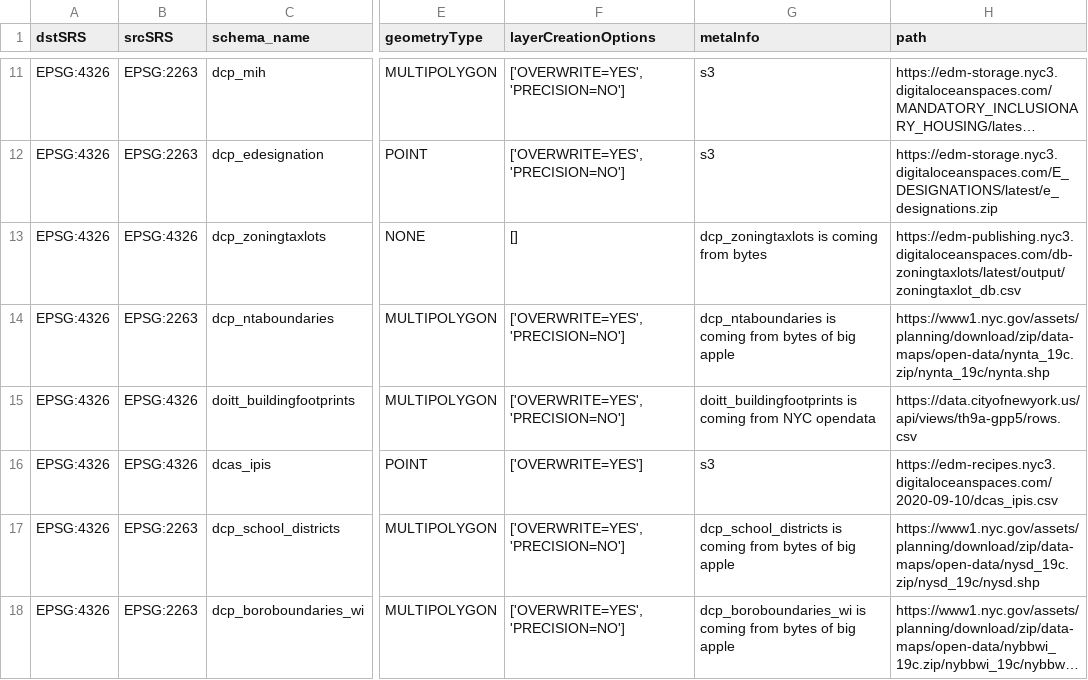
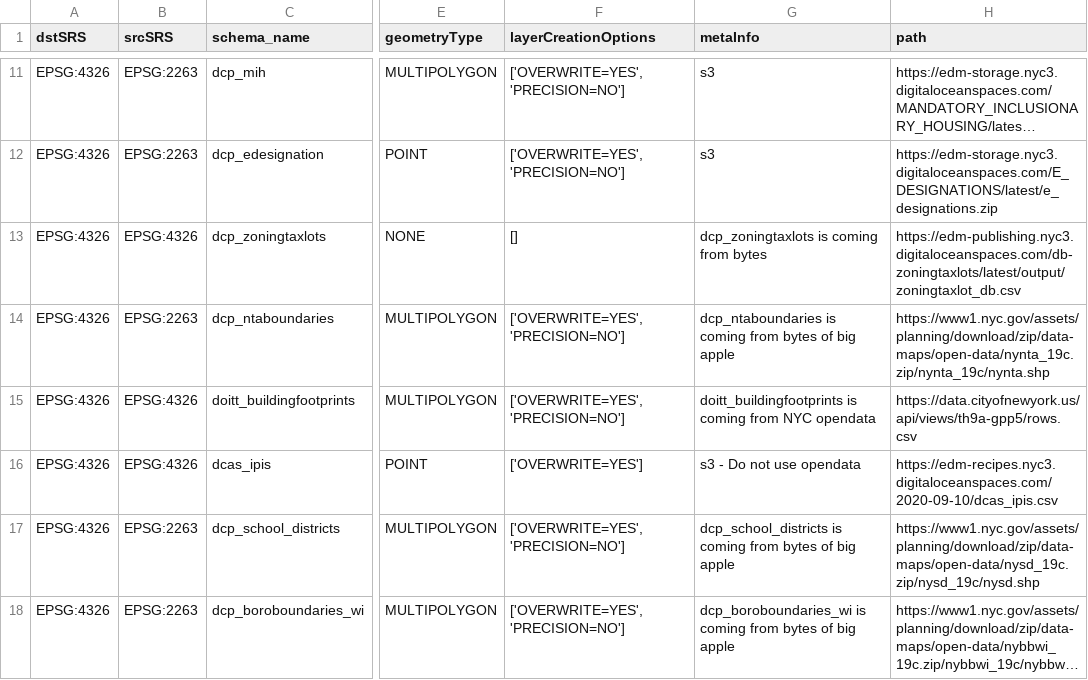
Before and after one commit to NYCPlanning/recipes, a CSV file: recipes/recipes.csv, drawn as a sheet; only a part is shown, gaps mark what is left out; long unchanged cells end in …; the diff names each change by its address in the sheet, - before the commit and + after, or states it on an @@ line.

Commit message:
'dcas_ipis'

```diff
--- a/recipes/recipes.csv
+++ b/recipes/recipes.csv
-G16 (metaInfo): s3
+G16 (metaInfo): s3 - Do not use opendata
```
